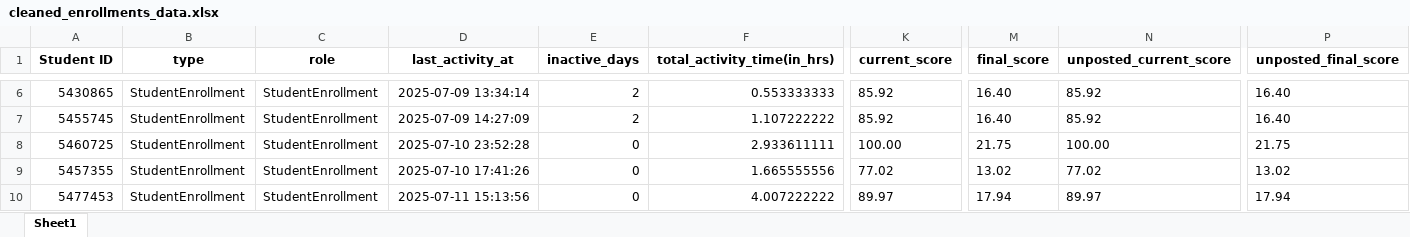
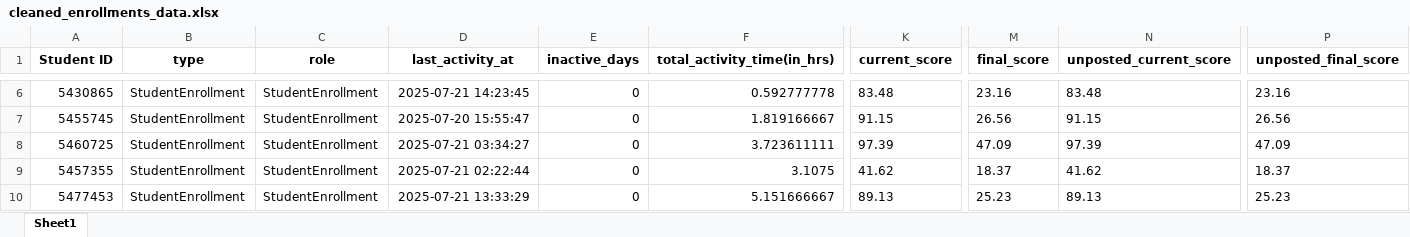
Before and after one commit to devalapalli07/CRAFT, an Excel workbook: data_exports/cleaned_enrollments_data.xlsx, sheet Sheet1, drawn as a sheet; only a part is shown, gaps mark what is left out; values as stored, in another font and other column widths than the file's, no borders; the diff covers the shown part only; the diff names each change by its address in the sheet, - before the commit and + after, or states it on an @@ line.

```diff
--- a/data_exports/cleaned_enrollments_data.xlsx (sheet Sheet1)
+++ b/data_exports/cleaned_enrollments_data.xlsx (sheet Sheet1)
-D6 (last_activity_at): 2025-07-09 13:34:14
+D6 (last_activity_at): 2025-07-21 14:23:45
-E6:E7 (inactive_days): 2
+E6:E7 (inactive_days): 0
-F6 (total_activity_time(in_hrs)): 0.553333333
+F6 (total_activity_time(in_hrs)): 0.592777778
-K6 (current_score): 85.92
+K6 (current_score): 83.48
-M6 (final_score): 16.40
+M6 (final_score): 23.16
-N6 (unposted_current_score): 85.92
+N6 (unposted_current_score): 83.48
-P6 (unposted_final_score): 16.40
+P6 (unposted_final_score): 23.16
-D7 (last_activity_at): 2025-07-09 14:27:09
+D7 (last_activity_at): 2025-07-20 15:55:47
-F7 (total_activity_time(in_hrs)): 1.107222222
+F7 (total_activity_time(in_hrs)): 1.819166667
-K7 (current_score): 85.92
+K7 (current_score): 91.15
-M7 (final_score): 16.40
+M7 (final_score): 26.56
-N7 (unposted_current_score): 85.92
+N7 (unposted_current_score): 91.15
-P7 (unposted_final_score): 16.40
+P7 (unposted_final_score): 26.56
-D8 (last_activity_at): 2025-07-10 23:52:28
+D8 (last_activity_at): 2025-07-21 03:34:27
-F8 (total_activity_time(in_hrs)): 2.933611111
+F8 (total_activity_time(in_hrs)): 3.723611111
-K8 (current_score): 100.00
+K8 (current_score): 97.39
-M8 (final_score): 21.75
+M8 (final_score): 47.09
-N8 (unposted_current_score): 100.00
+N8 (unposted_current_score): 97.39
-P8 (unposted_final_score): 21.75
+P8 (unposted_final_score): 47.09
-D9 (last_activity_at): 2025-07-10 17:41:26
+D9 (last_activity_at): 2025-07-21 02:22:44
-F9 (total_activity_time(in_hrs)): 1.665555556
+F9 (total_activity_time(in_hrs)): 3.1075
-K9 (current_score): 77.02
+K9 (current_score): 41.62
-M9 (final_score): 13.02
+M9 (final_score): 18.37
-N9 (unposted_current_score): 77.02
+N9 (unposted_current_score): 41.62
-P9 (unposted_final_score): 13.02
+P9 (unposted_final_score): 18.37
-D10 (last_activity_at): 2025-07-11 15:13:56
+D10 (last_activity_at): 2025-07-21 13:33:29
-F10 (total_activity_time(in_hrs)): 4.007222222
+F10 (total_activity_time(in_hrs)): 5.151666667
-K10 (current_score): 89.97
+K10 (current_score): 89.13
-M10 (final_score): 17.94
+M10 (final_score): 25.23
-N10 (unposted_current_score): 89.97
+N10 (unposted_current_score): 89.13
-P10 (unposted_final_score): 17.94
+P10 (unposted_final_score): 25.23
```
Also changed, not shown: 1 added row and 712 edited cells elsewhere in this sheet, data_exports/assignments_cleaned.xlsx, data_exports/enrollments_cleaned_1960586.xlsx, 12 other files.
